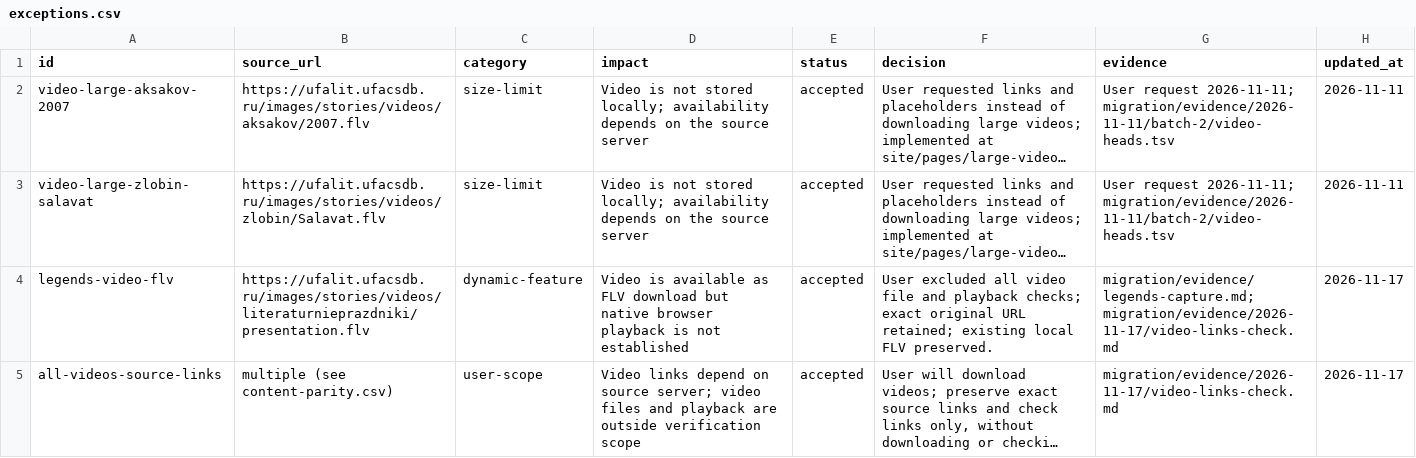
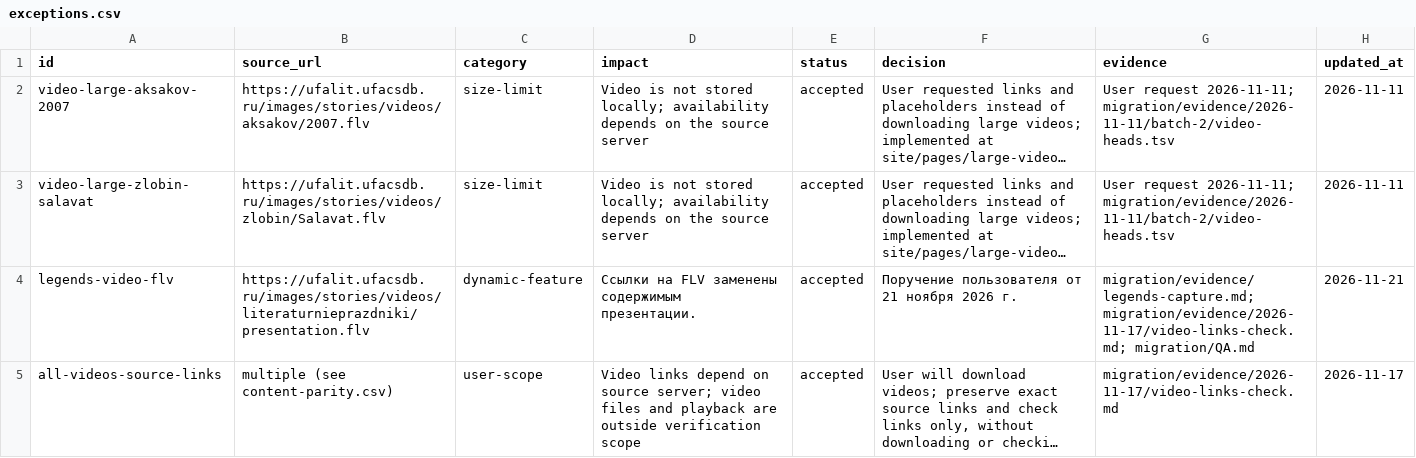
Before and after one commit to r2force/ufalit, a CSV file: migration/exceptions.csv, drawn as a sheet; long unchanged cells end in …; the diff names each change by its address in the sheet, - before the commit and + after, or states it on an @@ line.

```diff
--- a/migration/exceptions.csv
+++ b/migration/exceptions.csv
-D4 (impact): Video is available as FLV download but native browser playback is not established
+D4 (impact): Ссылки на FLV заменены содержимым презентации.
-F4 (decision): User excluded all video file and playback checks; exact original URL retained; existing local FLV preserved.
+F4 (decision): Поручение пользователя от 21 ноября 2026 г.
-G4 (evidence): migration/evidence/legends-capture.md; migration/evidence/2026-11-17/video-links-check.md
+G4 (evidence): migration/evidence/legends-capture.md; migration/evidence/2026-11-17/video-links-check.md; migration/QA.md
-H4 (updated_at): 2026-11-17
+H4 (updated_at): 2026-11-21
```
Also changed, not shown: migration/pages.csv, 29 other files.
